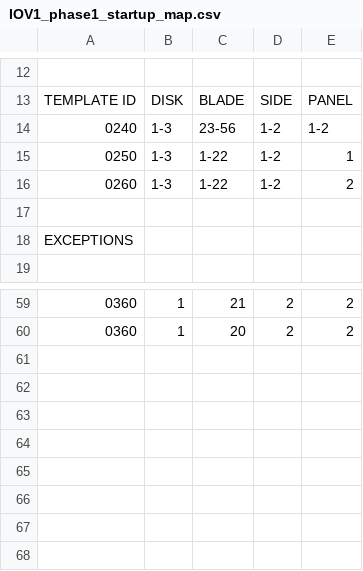
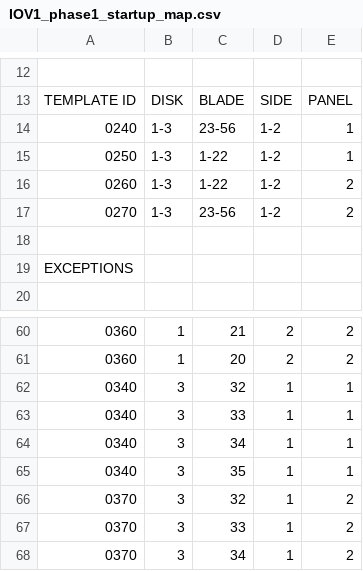
Before and after one commit to eminizer/pixel_templates, a CSV file: CondTools/SiPixel/data/template1D_phase1_2017_IOV1/IOV1_phase1_startup_map.csv, drawn as a sheet; only a part is shown, gaps mark what is left out; the diff names each change by its address in the sheet, - before the commit and + after, or states it on an @@ line.

```diff
--- a/CondTools/SiPixel/data/template1D_phase1_2017_IOV1/IOV1_phase1_startup_map.csv
+++ b/CondTools/SiPixel/data/template1D_phase1_2017_IOV1/IOV1_phase1_startup_map.csv
-E14: 1-2
+E14: 1
+row 17: 0270 | 1-3 | 23-56 | 1-2 | 2
+row 62: 0340 | 3 | 32 | 1 | 1
+row 63: 0340 | 3 | 33 | 1 | 1
+row 64: 0340 | 3 | 34 | 1 | 1
+row 65: 0340 | 3 | 35 | 1 | 1
+row 66: 0370 | 3 | 32 | 1 | 2
+row 67: 0370 | 3 | 33 | 1 | 2
+row 68: 0370 | 3 | 34 | 1 | 2
```
Also changed, not shown: 25 other files.
